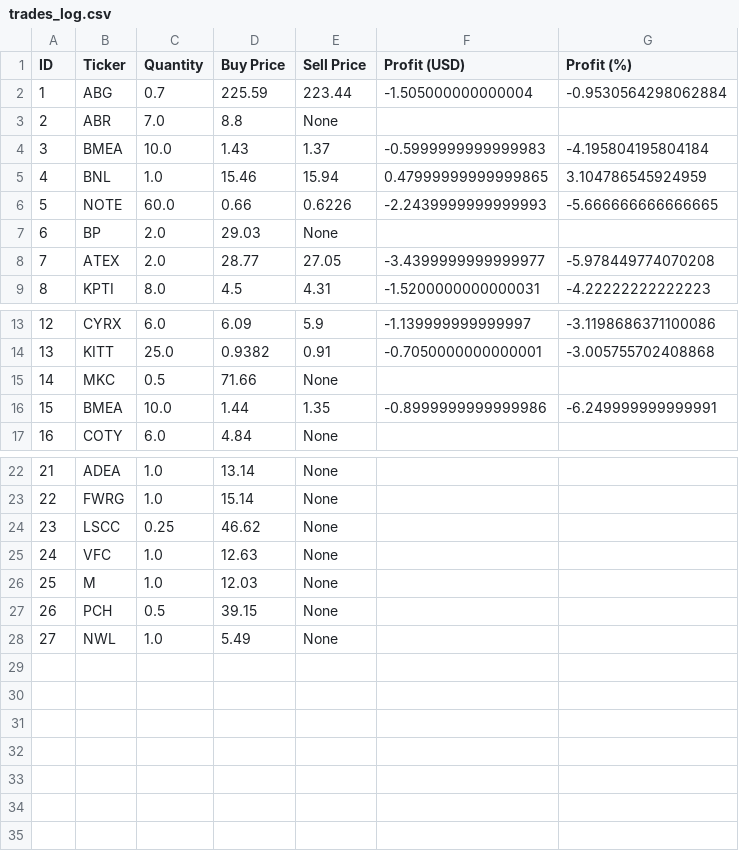
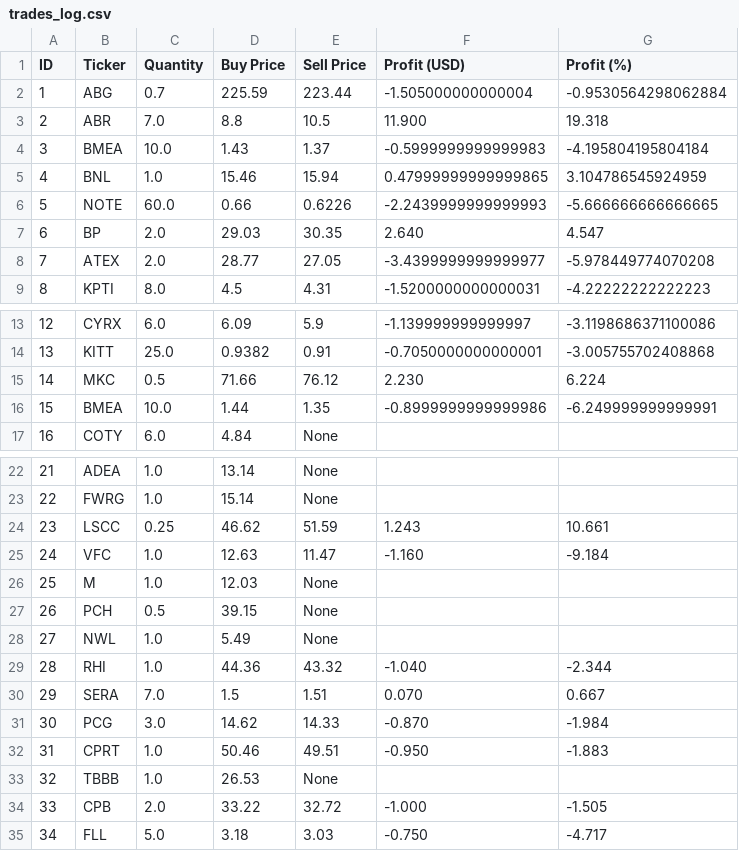
Before and after one commit to NikolasHofmann/active_trading, a CSV file: trades_log.csv, drawn as a sheet; only a part is shown, gaps mark what is left out.

```diff
--- a/trades_log.csv
+++ b/trades_log.csv
@@ -2,3 +2,3 @@ ID,Ticker,Quantity,Buy Price,Sell Price,Profit (USD),Profit (%)
 1,ABG,0.7,225.59,223.44,-1.505000000000004,-0.9530564298062884
-2,ABR,7.0,8.8,None,,
+2,ABR,7.0,8.8,10.5,11.900,19.318
 3,BMEA,10.0,1.43,1.37,-0.5999999999999983,-4.195804195804184
@@ -6,3 +6,3 @@ ID,Ticker,Quantity,Buy Price,Sell Price,Profit (USD),Profit (%)
 5,NOTE,60.0,0.66,0.6226,-2.2439999999999993,-5.666666666666665
-6,BP,2.0,29.03,None,,
+6,BP,2.0,29.03,30.35,2.640,4.547
 7,ATEX,2.0,28.77,27.05,-3.4399999999999977,-5.978449774070208
@@ -14,3 +14,3 @@ ID,Ticker,Quantity,Buy Price,Sell Price,Profit (USD),Profit (%)
 13,KITT,25.0,0.9382,0.91,-0.7050000000000001,-3.005755702408868
-14,MKC,0.5,71.66,None,,
+14,MKC,0.5,71.66,76.12,2.230,6.224
 15,BMEA,10.0,1.44,1.35,-0.8999999999999986,-6.249999999999991
@@ -23,4 +23,4 @@ ID,Ticker,Quantity,Buy Price,Sell Price,Profit (USD),Profit (%)
 22,FWRG,1.0,15.14,None,,
-23,LSCC,0.25,46.62,None,,
-24,VFC,1.0,12.63,None,,
+23,LSCC,0.25,46.62,51.59,1.243,10.661
+24,VFC,1.0,12.63,11.47,-1.160,-9.184
 25,M,1.0,12.03,None,,
@@ -28 +28,8 @@ ID,Ticker,Quantity,Buy Price,Sell Price,Profit (USD),Profit (%)
 27,NWL,1.0,5.49,None,,
+28,RHI,1.0,44.36,43.32,-1.040,-2.344
+29,SERA,7.0,1.5,1.51,0.070,0.667
+30,PCG,3.0,14.62,14.33,-0.870,-1.984
+31,CPRT,1.0,50.46,49.51,-0.950,-1.883
+32,TBBB,1.0,26.53,None,,
+33,CPB,2.0,33.22,32.72,-1.000,-1.505
+34,FLL,5.0,3.18,3.03,-0.750,-4.717
```
Also changed, not shown: 8 other files.
